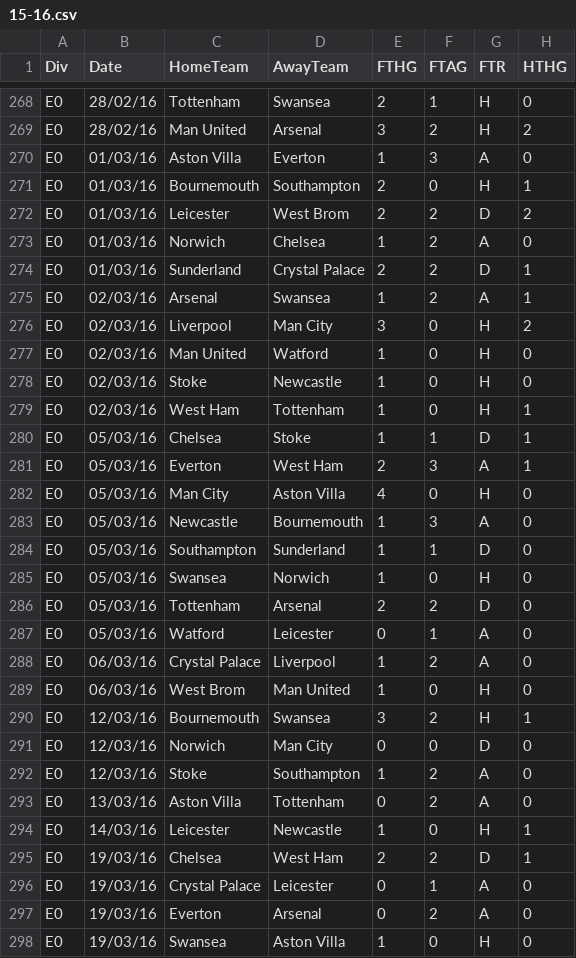
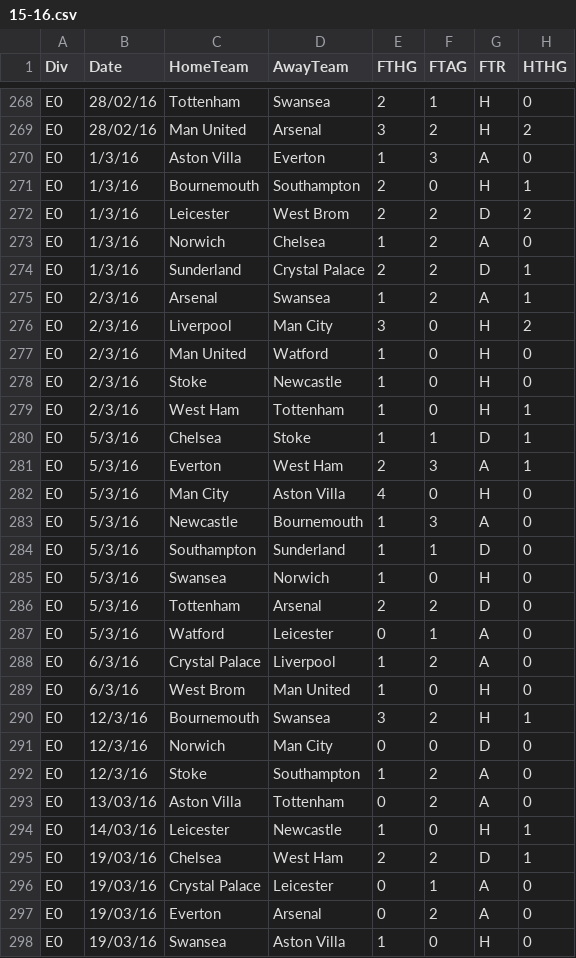
Before and after one commit to lucifer2012/dataviscourse-pr-premier-league, a CSV file: project/15-16.csv, drawn as a sheet; only a part is shown, gaps mark what is left out; the diff covers the shown part only; the diff names each change by its address in the sheet, - before the commit and + after, or states it on an @@ line.

```diff
--- a/project/15-16.csv
+++ b/project/15-16.csv
-B270:B274 (Date): 01/03/16
+B270:B274 (Date): 1/3/16
-B275:B279 (Date): 02/03/16
+B275:B279 (Date): 2/3/16
-B280:B287 (Date): 05/03/16
+B280:B287 (Date): 5/3/16
-B288:B289 (Date): 06/03/16
+B288:B289 (Date): 6/3/16
-B290:B292 (Date): 12/03/16
+B290:B292 (Date): 12/3/16
```
Also changed, not shown: 121 edited cells elsewhere in this file, 9 other files.
